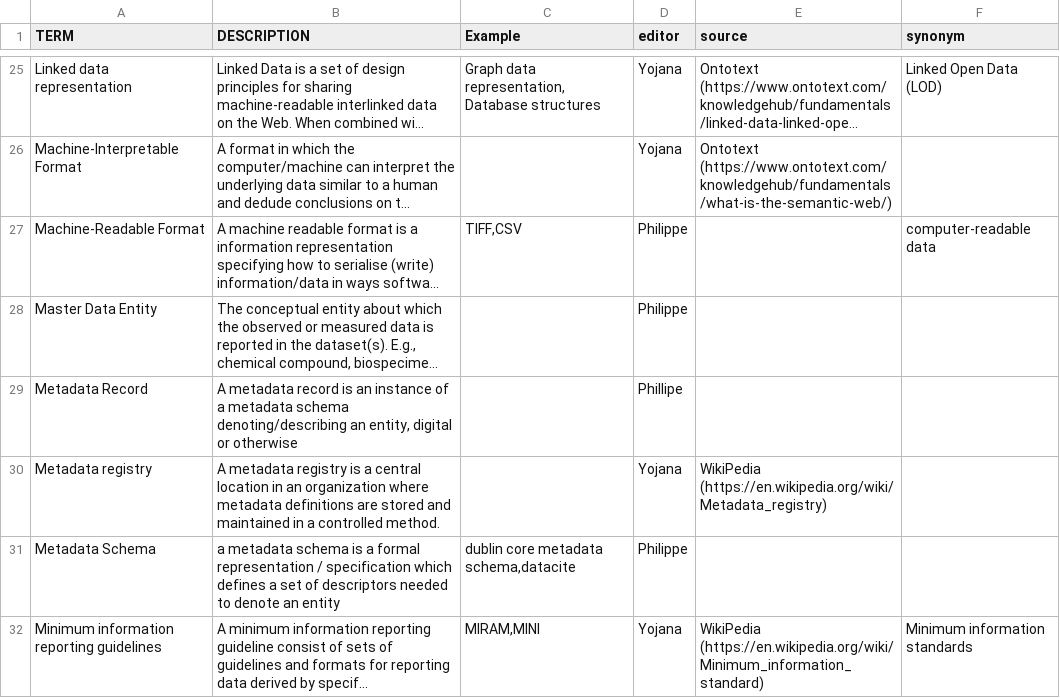
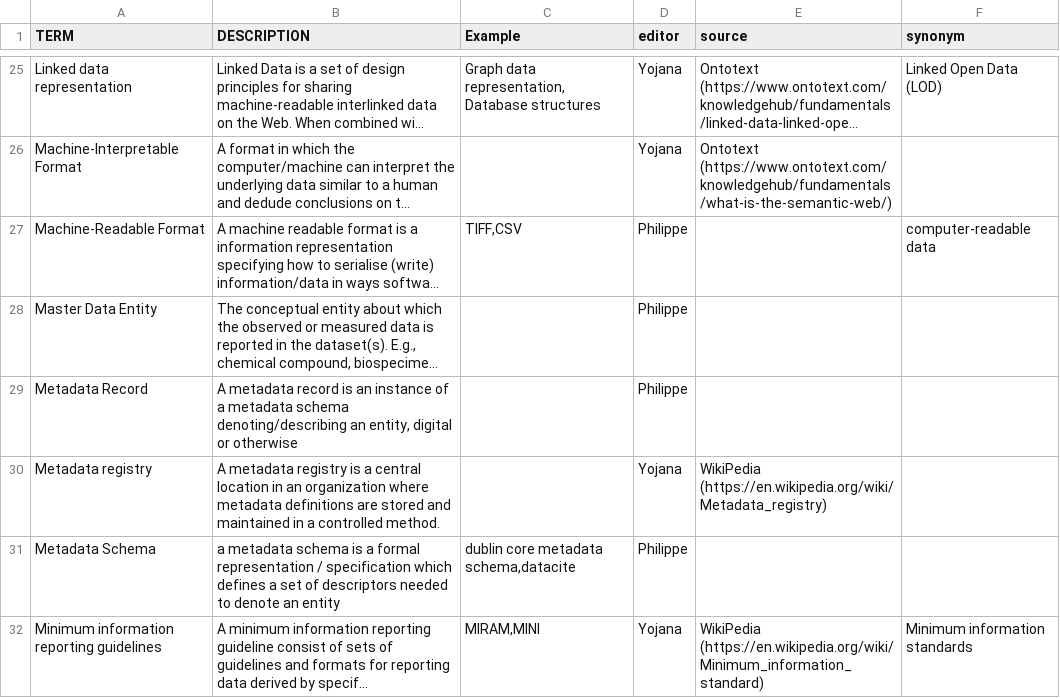
Before and after one commit to FAIRplus/Data-Maturity, a TSV file: docs/glossary.tsv, drawn as a sheet; only a part is shown, gaps mark what is left out; long unchanged cells end in …; the diff names each change by its address in the sheet, - before the commit and + after, or states it on an @@ line.

Commit message:
Update docs/glossary.tsv
Co-authored-by: Philippe Rocca-Serra <proccaserra@gmail.com>

```diff
--- a/docs/glossary.tsv
+++ b/docs/glossary.tsv
-D29 (editor): Phillipe
+D29 (editor): Philippe
```
